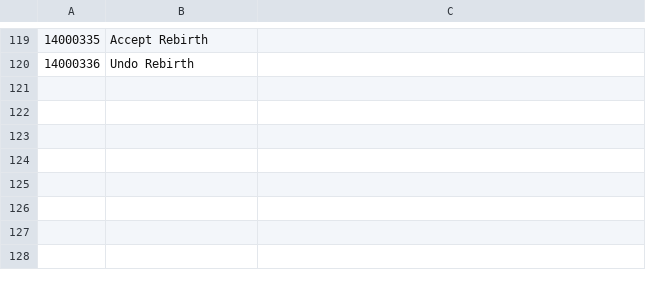
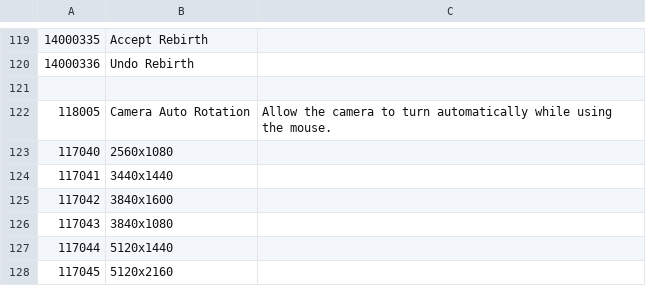
Before and after one commit to DarkIzuku/bloodborne_pc, a TSV file: tools/engine/pc_option_messages.tsv, drawn as a sheet; only a part is shown, gaps mark what is left out; the diff names each change by its address in the sheet, - before the commit and + after, or states it on an @@ line.

Commit message:
engine: port bbhost native mouse, keyboard and widescreen

```diff
--- a/tools/engine/pc_option_messages.tsv
+++ b/tools/engine/pc_option_messages.tsv
+row 121: (empty)
+row 122: 118005 | Camera Auto Rotation | Allow the camera to turn automatically while using the mouse.
+row 123: 117040 | 2560x1080
+row 124: 117041 | 3440x1440
+row 125: 117042 | 3840x1600
+row 126: 117043 | 3840x1080
+row 127: 117044 | 5120x1440
+row 128: 117045 | 5120x2160
```
Also changed, not shown: 26 other files.
